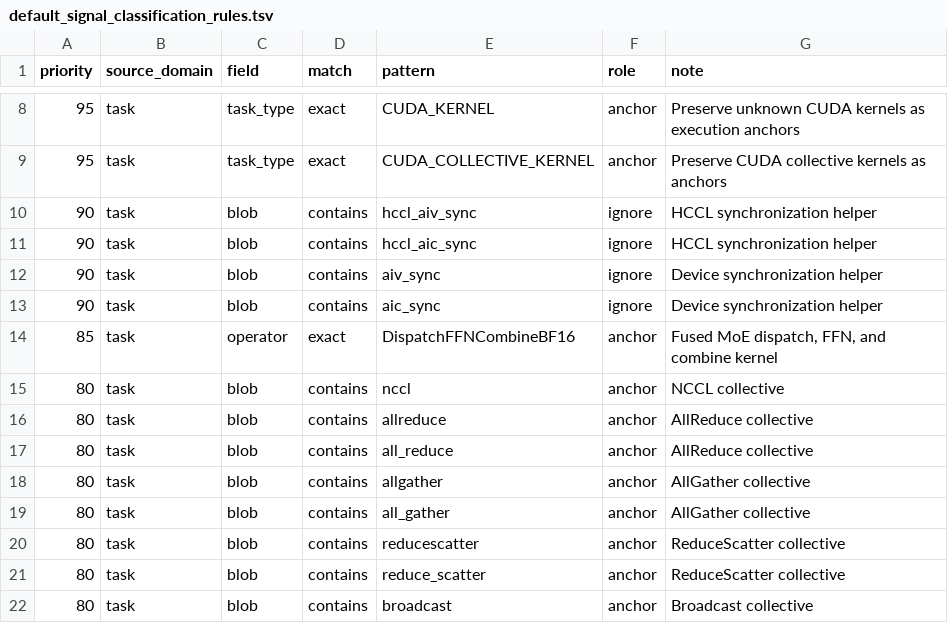
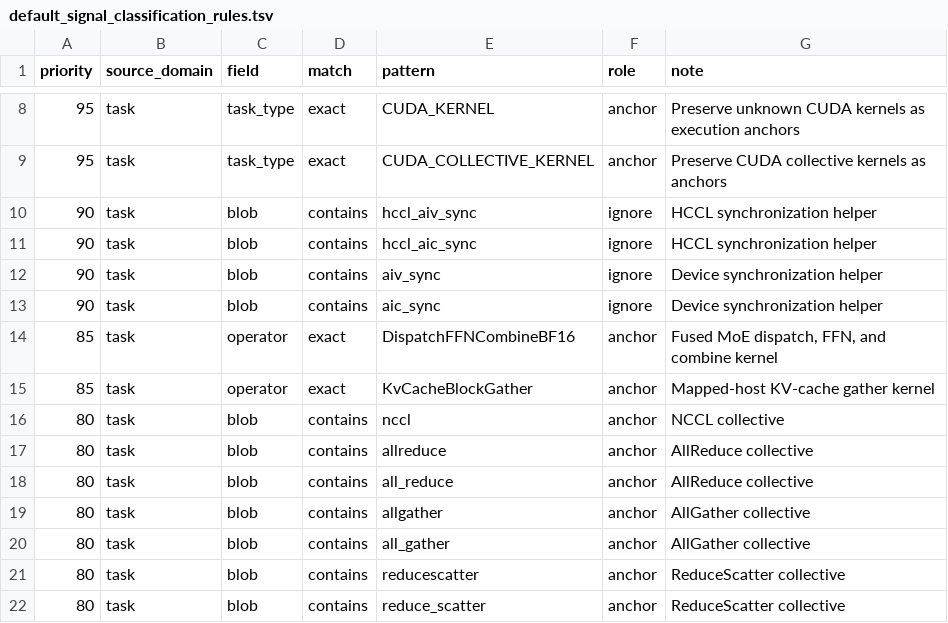
Before and after one commit to vLLM-HUST/vllm-hust-perf-analyzer, a TSV file: native/data/default_signal_classification_rules.tsv, drawn as a sheet; only a part is shown, gaps mark what is left out; the shorter side is filled out with more unchanged rows.

```diff
--- a/native/data/default_signal_classification_rules.tsv
+++ b/native/data/default_signal_classification_rules.tsv
@@ -14,2 +14,3 @@ priority	source_domain	field	match	pattern	role	note
 85	task	operator	exact	DispatchFFNCombineBF16	anchor	Fused MoE dispatch, FFN, and combine kernel
+85	task	operator	exact	KvCacheBlockGather	anchor	Mapped-host KV-cache gather kernel
 80	task	blob	contains	nccl	anchor	NCCL collective
```
Also changed, not shown: native/data/idle_evidence_semantic_rules.tsv, 14 other files.
